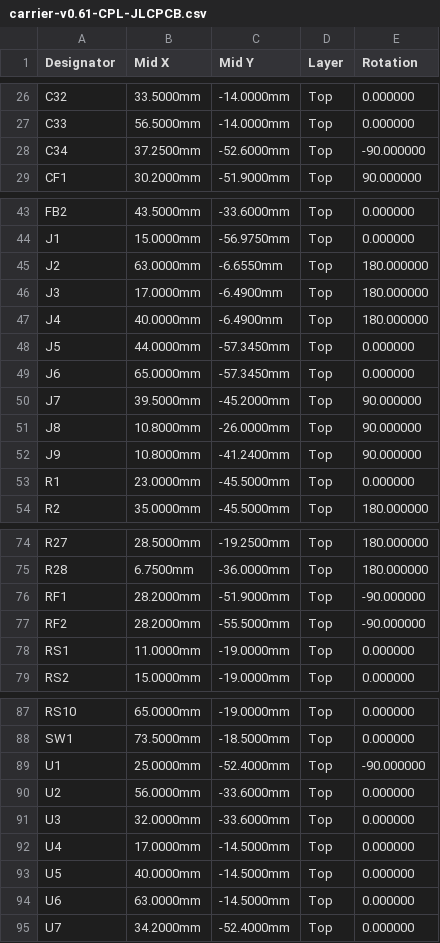
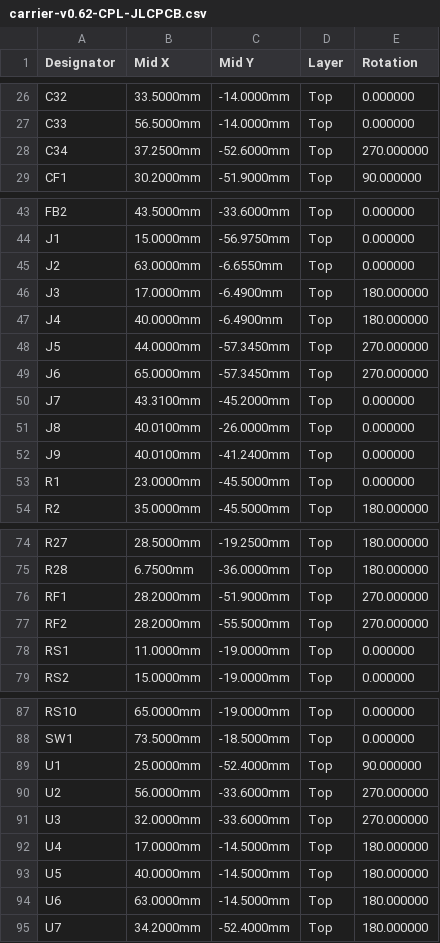
Before and after one commit to dkontiscom/cinetracker, a CSV file: hardware/carrier/fab/carrier-v0.62-CPL-JLCPCB.csv (was hardware/carrier/fab/carrier-v0.61-CPL-JLCPCB.csv), drawn as a sheet; only a part is shown, gaps mark what is left out; the diff covers the shown part only.

```diff
--- a/hardware/carrier/fab/carrier-v0.61-CPL-JLCPCB.csv
+++ b/hardware/carrier/fab/carrier-v0.62-CPL-JLCPCB.csv
@@ -27,3 +27,3 @@ C32,33.5000mm,-14.0000mm,Top,0.000000
 C33,56.5000mm,-14.0000mm,Top,0.000000
-C34,37.2500mm,-52.6000mm,Top,-90.000000
+C34,37.2500mm,-52.6000mm,Top,270.000000
 CF1,30.2000mm,-51.9000mm,Top,90.000000
@@ -44,10 +44,10 @@ FB2,43.5000mm,-33.6000mm,Top,0.000000
 J1,15.0000mm,-56.9750mm,Top,0.000000
-J2,63.0000mm,-6.6550mm,Top,180.000000
+J2,63.0000mm,-6.6550mm,Top,0.000000
 J3,17.0000mm,-6.4900mm,Top,180.000000
 J4,40.0000mm,-6.4900mm,Top,180.000000
-J5,44.0000mm,-57.3450mm,Top,0.000000
-J6,65.0000mm,-57.3450mm,Top,0.000000
-J7,39.5000mm,-45.2000mm,Top,90.000000
-J8,10.8000mm,-26.0000mm,Top,90.000000
-J9,10.8000mm,-41.2400mm,Top,90.000000
+J5,44.0000mm,-57.3450mm,Top,270.000000
+J6,65.0000mm,-57.3450mm,Top,270.000000
+J7,43.3100mm,-45.2000mm,Top,0.000000
+J8,40.0100mm,-26.0000mm,Top,0.000000
+J9,40.0100mm,-41.2400mm,Top,0.000000
 R1,23.0000mm,-45.5000mm,Top,0.000000
@@ -75,4 +75,4 @@ R27,28.5000mm,-19.2500mm,Top,180.000000
 R28,6.7500mm,-36.0000mm,Top,180.000000
-RF1,28.2000mm,-51.9000mm,Top,-90.000000
-RF2,28.2000mm,-55.5000mm,Top,-90.000000
+RF1,28.2000mm,-51.9000mm,Top,270.000000
+RF2,28.2000mm,-55.5000mm,Top,270.000000
 RS1,11.0000mm,-19.0000mm,Top,0.000000
@@ -88,8 +88,8 @@ RS10,65.0000mm,-19.0000mm,Top,0.000000
 SW1,73.5000mm,-18.5000mm,Top,0.000000
-U1,25.0000mm,-52.4000mm,Top,-90.000000
-U2,56.0000mm,-33.6000mm,Top,0.000000
-U3,32.0000mm,-33.6000mm,Top,0.000000
-U4,17.0000mm,-14.5000mm,Top,0.000000
-U5,40.0000mm,-14.5000mm,Top,0.000000
-U6,63.0000mm,-14.5000mm,Top,0.000000
-U7,34.2000mm,-52.4000mm,Top,0.000000
+U1,25.0000mm,-52.4000mm,Top,90.000000
+U2,56.0000mm,-33.6000mm,Top,270.000000
+U3,32.0000mm,-33.6000mm,Top,270.000000
+U4,17.0000mm,-14.5000mm,Top,180.000000
+U5,40.0000mm,-14.5000mm,Top,180.000000
+U6,63.0000mm,-14.5000mm,Top,180.000000
+U7,34.2000mm,-52.4000mm,Top,180.000000
```
Also changed, not shown: 1 edited cell elsewhere in this file, 25 other files.
